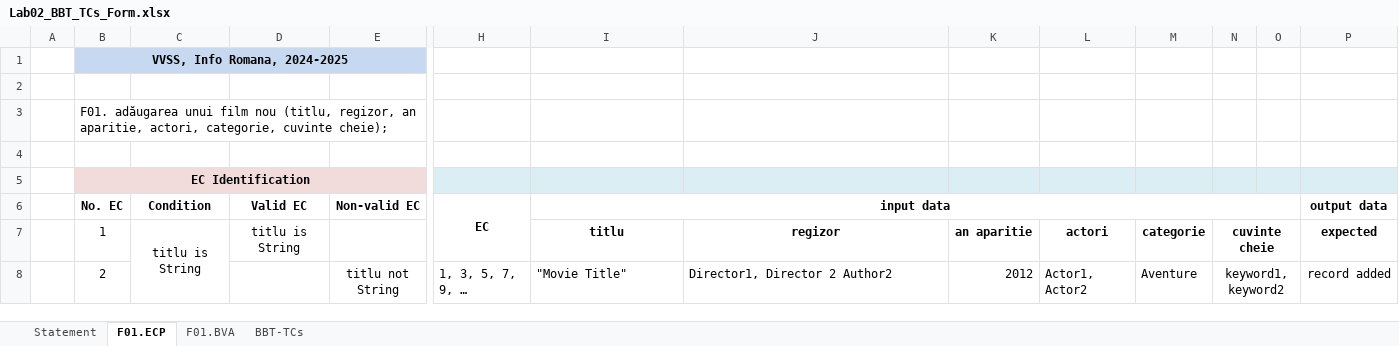
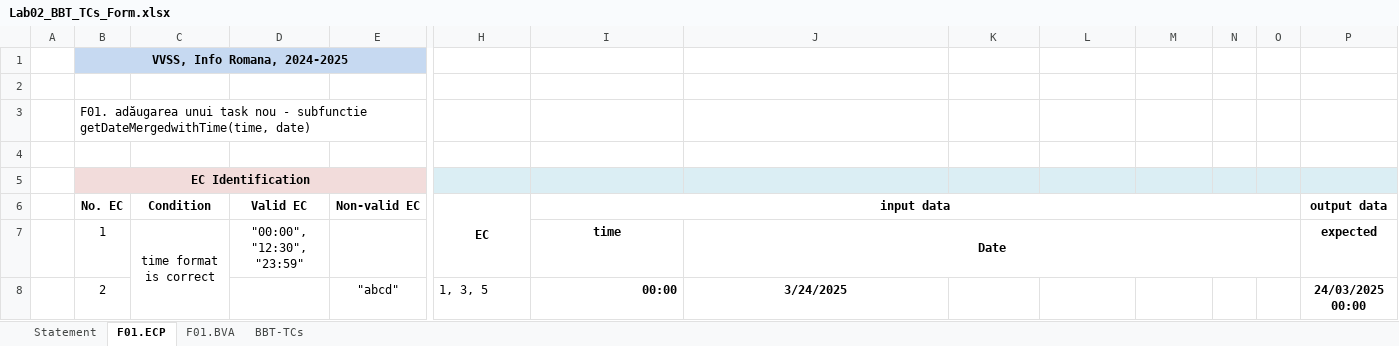
Before and after one commit to Razvanix445/VVSS, an Excel workbook: Docs/Lab02/Lab02_BBT_TCs_Form.xlsx, sheet F01.ECP, drawn as a sheet; only a part is shown, gaps mark what is left out; values as stored, in another font and other column widths than the file's, no borders; the diff covers the shown part only; the diff names each change by its address in the sheet, - before the commit and + after, or states it on an @@ line.

```diff
--- a/Docs/Lab02/Lab02_BBT_TCs_Form.xlsx (sheet F01.ECP)
+++ b/Docs/Lab02/Lab02_BBT_TCs_Form.xlsx (sheet F01.ECP)
-B3 (No. EC): …adăugarea unui film nou (titlu, regizor, an aparitie, actori, categorie, cuvinte cheie);
+B3 (No. EC): …adăugarea unui task nou - subfunctie getDateMergedwithTime(time, date)
-C7 (Condition): titlu is String
+C7 (Condition): time format is correct
-D7 (Valid EC): titlu is String
+D7 (Valid EC): "00:00", "12:30", "23:59"
-I7 (input data): titlu
+I7 (input data): time
-J7: regizor
+J7: Date
+J7:O7 merged
-K7: an aparitie
+K7: (empty)
-L7: actori
+L7: (empty)
-M7: categorie
+M7: (empty)
-N7: cuvinte cheie
+N7: (empty)
-N7:O7 merged
-E8 (Non-valid EC): titlu not String
+E8 (Non-valid EC): "abcd"
-H8 (EC): 1, 3, 5, 7, 9, …
+H8 (EC): 1, 3, 5
-I8 (input data): "Movie Title"
+I8 (input data): 00:00
-I8:J8 bold: off
+I8:J8 bold: on
-I8 alignment: left
+I8 alignment: right
-J8: Director1, Director 2 Author2
+J8: 3/24/2025
-J8 alignment: left
+J8 alignment: center
-K8: 2012
+K8: (empty)
-L8: Actor1, Actor2
+L8: (empty)
-M8: Aventure
+M8: (empty)
-N8: keyword1, keyword2
+N8: (empty)
-N8:O8 merged
-P8 (output data): record added
+P8 (output data): 24/03/2025 00:00
-P8 bold: off
+P8 bold: on
```
Also changed, not shown: 61 edited cells, cell formats and merged cells elsewhere in this sheet, sheet F01.BVA, sheet Statement, 5 other files.
